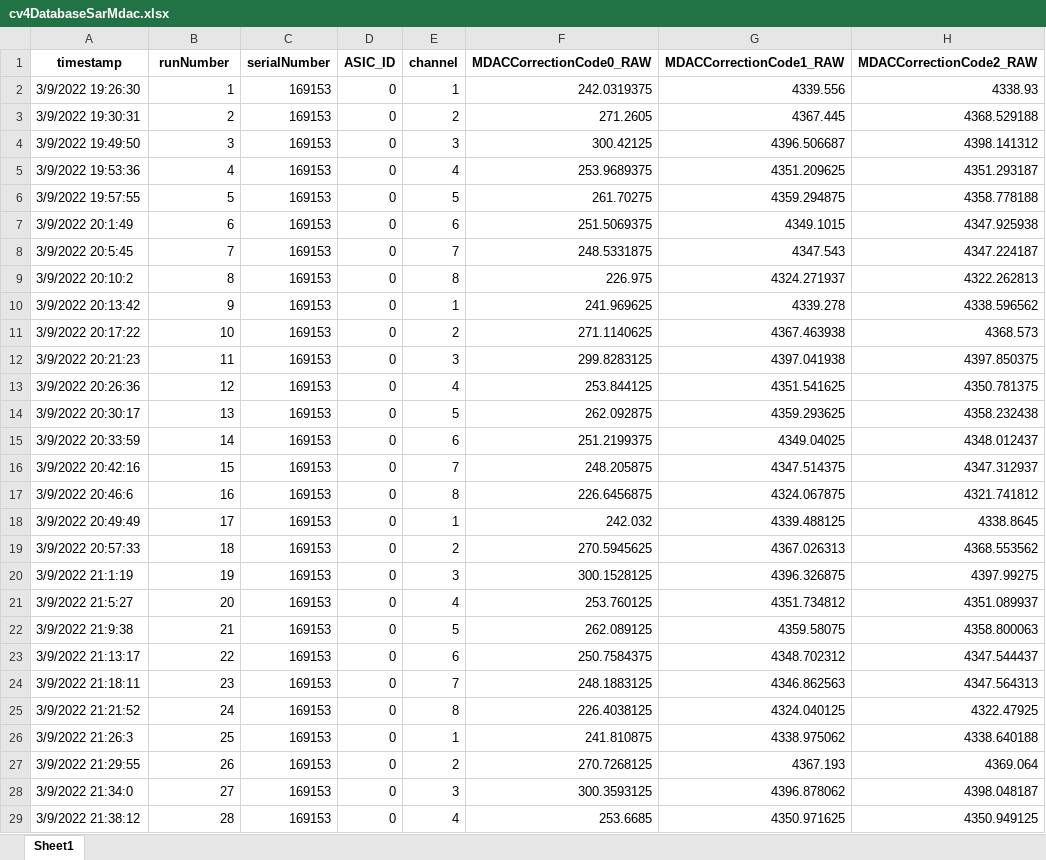
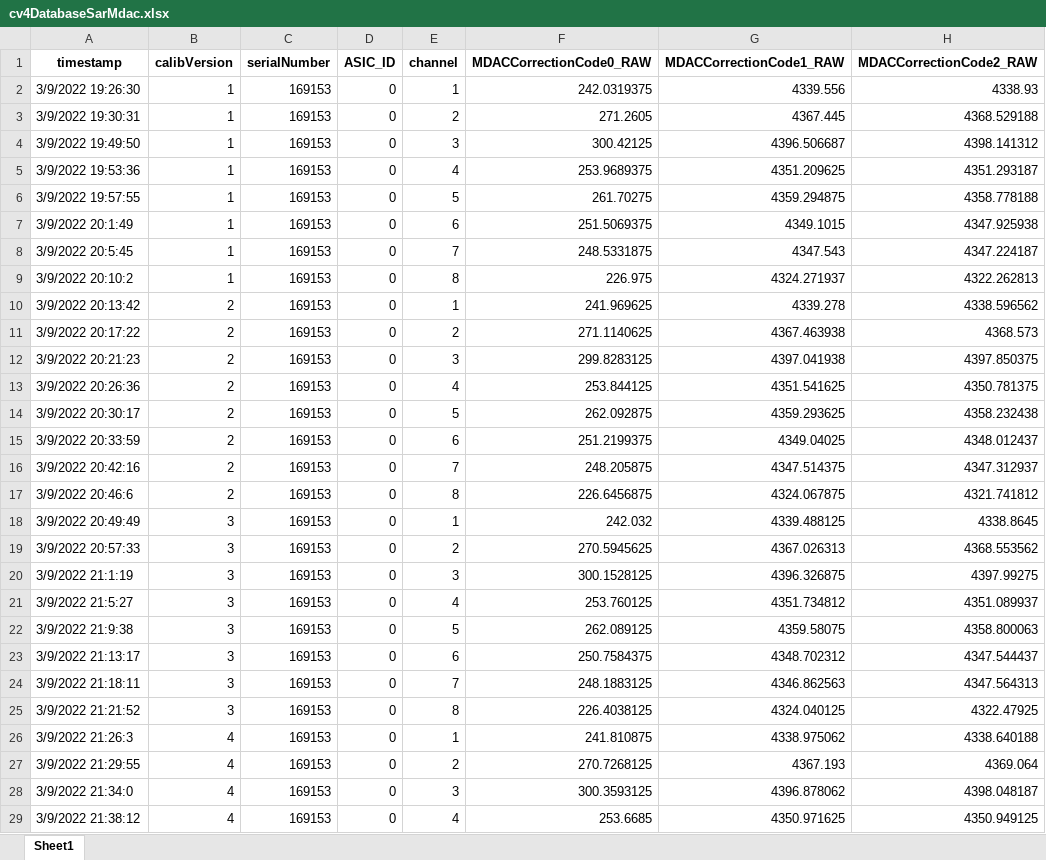
Before and after one commit to nak2150/fileTransder, an Excel workbook: cv4DatabaseSarMdac.xlsx, sheet Sheet1, drawn as a sheet; only a part is shown; values as stored, in another font and other column widths than the file's, no borders; the diff covers the shown part only; the diff names each change by its address in the sheet, - before the commit and + after, or states it on an @@ line.

Commit message:
Calib All function Added

```diff
--- a/cv4DatabaseSarMdac.xlsx (sheet Sheet1)
+++ b/cv4DatabaseSarMdac.xlsx (sheet Sheet1)
-B1: runNumber
+B1: calibVersion
-B3 (calibVersion): 2
+B3 (calibVersion): 1
-B4 (calibVersion): 3
+B4 (calibVersion): 1
-B5 (calibVersion): 4
+B5 (calibVersion): 1
-B6 (calibVersion): 5
+B6 (calibVersion): 1
-B7 (calibVersion): 6
+B7 (calibVersion): 1
-B8 (calibVersion): 7
+B8 (calibVersion): 1
-B9 (calibVersion): 8
+B9 (calibVersion): 1
-B10 (calibVersion): 9
+B10 (calibVersion): 2
-B11 (calibVersion): 10
+B11 (calibVersion): 2
-B12 (calibVersion): 11
+B12 (calibVersion): 2
-B13 (calibVersion): 12
+B13 (calibVersion): 2
-B14 (calibVersion): 13
+B14 (calibVersion): 2
-B15 (calibVersion): 14
+B15 (calibVersion): 2
-B16 (calibVersion): 15
+B16 (calibVersion): 2
-B17 (calibVersion): 16
+B17 (calibVersion): 2
-B18 (calibVersion): 17
+B18 (calibVersion): 3
-B19 (calibVersion): 18
+B19 (calibVersion): 3
-B20 (calibVersion): 19
+B20 (calibVersion): 3
-B21 (calibVersion): 20
+B21 (calibVersion): 3
-B22 (calibVersion): 21
+B22 (calibVersion): 3
-B23 (calibVersion): 22
+B23 (calibVersion): 3
-B24 (calibVersion): 23
+B24 (calibVersion): 3
-B25 (calibVersion): 24
+B25 (calibVersion): 3
-B26 (calibVersion): 25
+B26 (calibVersion): 4
-B27 (calibVersion): 26
+B27 (calibVersion): 4
-B28 (calibVersion): 27
+B28 (calibVersion): 4
-B29 (calibVersion): 28
+B29 (calibVersion): 4
```
Also changed, not shown: 9 added rows and 4 edited cells elsewhere in this sheet, 2 other files.
